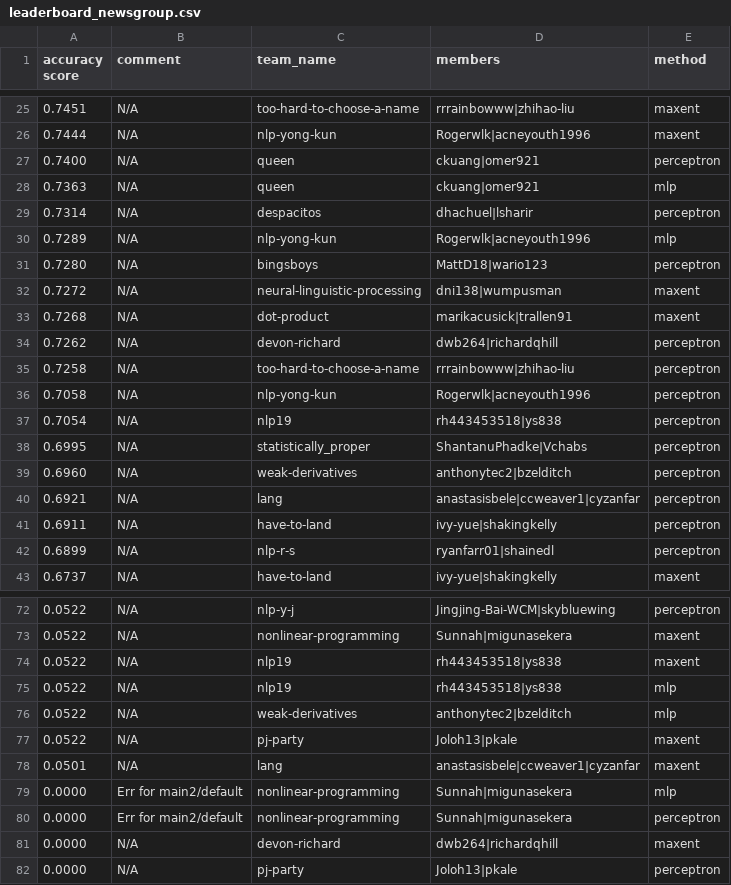
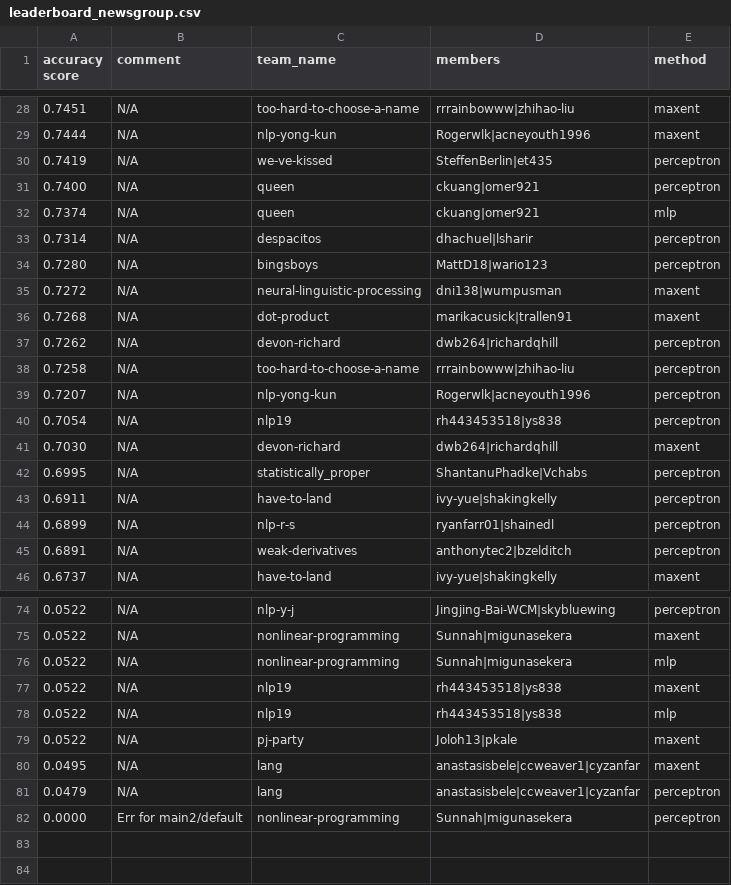
Before and after one commit to irenetung/assignment1, a CSV file: leaderboard/leaderboard_newsgroup.csv, drawn as a sheet; only a part is shown, gaps mark what is left out; the diff covers the shown part only.

Commit message:
cron update

```diff
--- a/leaderboard/leaderboard_newsgroup.csv
+++ b/leaderboard/leaderboard_newsgroup.csv
@@ -26,6 +29,6 @@ accuracy score,comment,team_name,members,method
 0.7444,N/A,nlp-yong-kun,Rogerwlk|acneyouth1996,maxent
+0.7419,N/A,we-ve-kissed,SteffenBerlin|et435,perceptron
 0.7400,N/A,queen,ckuang|omer921,perceptron
-0.7363,N/A,queen,ckuang|omer921,mlp
+0.7374,N/A,queen,ckuang|omer921,mlp
 0.7314,N/A,despacitos,dhachuel|lsharir,perceptron
-0.7289,N/A,nlp-yong-kun,Rogerwlk|acneyouth1996,mlp
 0.7280,N/A,bingsboys,MattD18|wario123,perceptron
@@ -35,9 +38,9 @@ accuracy score,comment,team_name,members,method
 0.7258,N/A,too-hard-to-choose-a-name,rrrainbowww|zhihao-liu,perceptron
-0.7058,N/A,nlp-yong-kun,Rogerwlk|acneyouth1996,perceptron
+0.7207,N/A,nlp-yong-kun,Rogerwlk|acneyouth1996,perceptron
 0.7054,N/A,nlp19,rh443453518|ys838,perceptron
+0.7030,N/A,devon-richard,dwb264|richardqhill,maxent
 0.6995,N/A,statistically_proper,ShantanuPhadke|Vchabs,perceptron
-0.6960,N/A,weak-derivatives,anthonytec2|bzelditch,perceptron
-0.6921,N/A,lang,anastasisbele|ccweaver1|cyzanfar,perceptron
 0.6911,N/A,have-to-land,ivy-yue|shakingkelly,perceptron
 0.6899,N/A,nlp-r-s,ryanfarr01|shainedl,perceptron
+0.6891,N/A,weak-derivatives,anthonytec2|bzelditch,perceptron
 0.6737,N/A,have-to-land,ivy-yue|shakingkelly,maxent
@@ -73,10 +75,8 @@ accuracy score,comment,team_name,members,method
 0.0522,N/A,nonlinear-programming,Sunnah|migunasekera,maxent
+0.0522,N/A,nonlinear-programming,Sunnah|migunasekera,mlp
 0.0522,N/A,nlp19,rh443453518|ys838,maxent
 0.0522,N/A,nlp19,rh443453518|ys838,mlp
-0.0522,N/A,weak-derivatives,anthonytec2|bzelditch,mlp
 0.0522,N/A,pj-party,Joloh13|pkale,maxent
-0.0501,N/A,lang,anastasisbele|ccweaver1|cyzanfar,maxent
-0.0000,Err for main2/default,nonlinear-programming,Sunnah|migunasekera,mlp
+0.0495,N/A,lang,anastasisbele|ccweaver1|cyzanfar,maxent
+0.0479,N/A,lang,anastasisbele|ccweaver1|cyzanfar,perceptron
 0.0000,Err for main2/default,nonlinear-programming,Sunnah|migunasekera,perceptron
-0.0000,N/A,devon-richard,dwb264|richardqhill,maxent
-0.0000,N/A,pj-party,Joloh13|pkale,perceptron
```
Also changed, not shown: 5 added rows and 3 removed rows elsewhere in this file.
